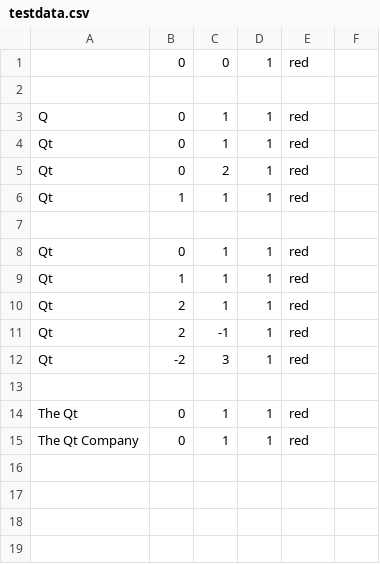
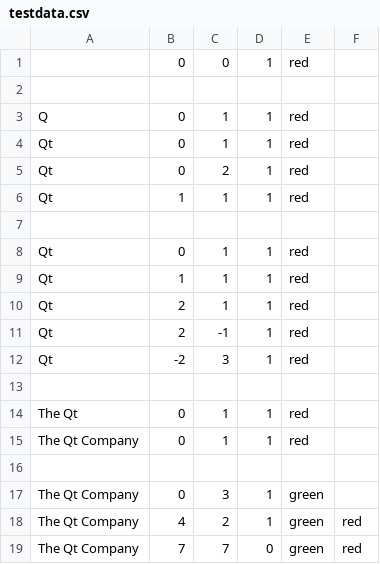
Before and after one commit to stampho/inputmethods-manual-test, a CSV file: testdata.csv, drawn as a sheet; the diff names each change by its address in the sheet, - before the commit and + after, or states it on an @@ line.

```diff
--- a/testdata.csv
+++ b/testdata.csv
+row 16: (empty)
+row 17: The Qt Company | 0 | 3 | 1 | green
+row 18: The Qt Company | 4 | 2 | 1 | green | red
+row 19: The Qt Company | 7 | 7 | 0 | green | red
```
Also changed, not shown: 1 other file.
